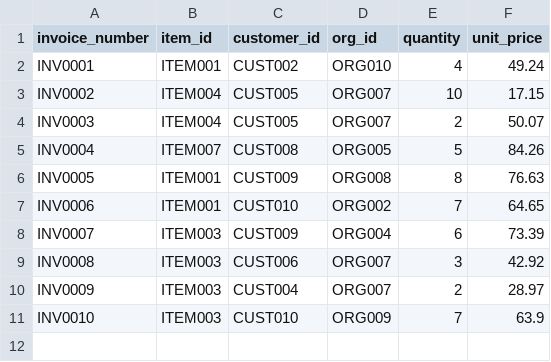
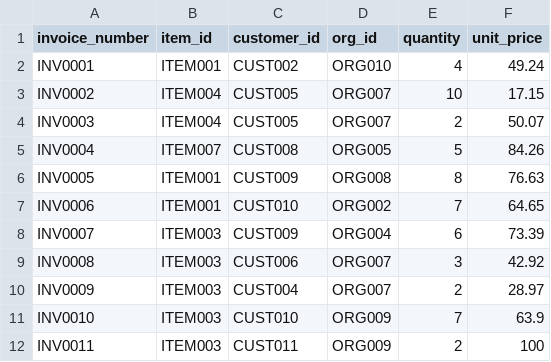
Before and after one commit to mails4anubhav/FabricWorkSpace, a CSV file: sales.csv, drawn as a sheet.

```diff
--- a/sales.csv
+++ b/sales.csv
@@ -11 +11,2 @@ INV0009,ITEM003,CUST004,ORG007,2,28.97
 INV0010,ITEM003,CUST010,ORG009,7,63.9
+INV0011,ITEM003,CUST011,ORG009,2,100
```
Also changed, not shown: customers.csv.
